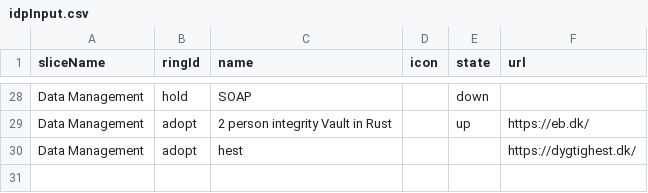
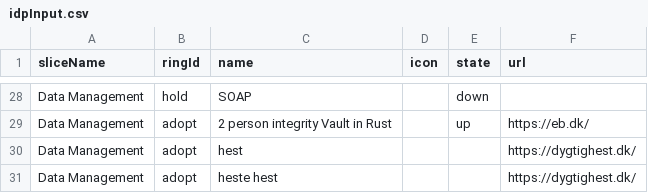
Before and after one commit to test-jppolitikenshus/techradar, a CSV file: src/idpInput.csv, drawn as a sheet; only a part is shown, gaps mark what is left out.

```diff
--- a/src/idpInput.csv
+++ b/src/idpInput.csv
@@ -30 +30,2 @@ Data Management,adopt,2 person integrity Vault in Rust,,up,https://eb.dk/
 Data Management,adopt,hest,,,https://dygtighest.dk/
+Data Management,adopt,heste hest,,,https://dygtighest.dk/
```
Also changed, not shown: 1 other file.
